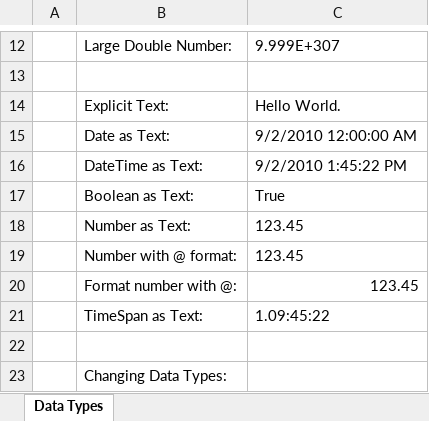
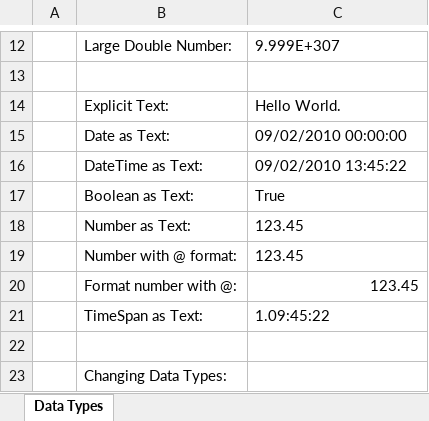
Before and after one commit to Codeuctivity/ClosedXML, an Excel workbook: ClosedXML.Tests/Resource/Examples/Misc/DataTypes.xlsx, sheet Data Types, drawn as a sheet; only a part is shown, gaps mark what is left out; values as stored, in another font and other column widths than the file's, no borders; the diff names each change by its address in the sheet, - before the commit and + after, or states it on an @@ line.

```diff
--- a/ClosedXML.Tests/Resource/Examples/Misc/DataTypes.xlsx (sheet Data Types)
+++ b/ClosedXML.Tests/Resource/Examples/Misc/DataTypes.xlsx (sheet Data Types)
-C15: 9/2/2010 12:00:00 AM
+C15: 09/02/2010 00:00:00
-C16: 9/2/2010 1:45:22 PM
+C16: 09/02/2010 13:45:22
```
Also changed, not shown: ClosedXML.Tests/Resource/Examples/Misc/CellValues.xlsx, ClosedXML.Tests/Resource/Examples/Ranges/Sorting.xlsx, 1 other file.
